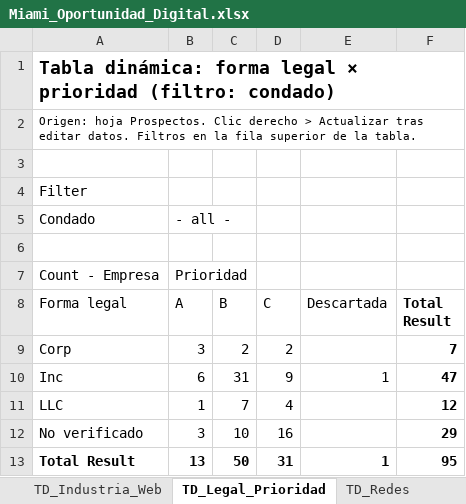
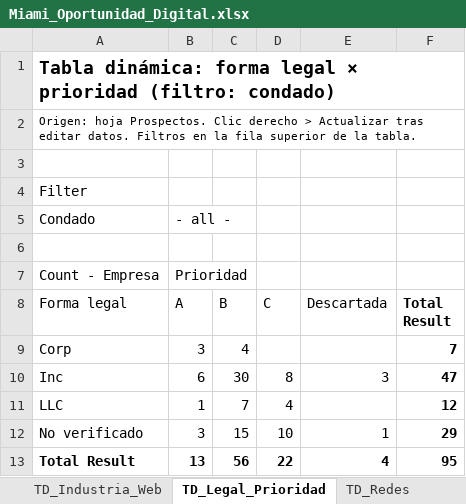
Before and after one commit to focoworking/discover, an Excel workbook: research/Miami_Oportunidad_Digital.xlsx, sheet TD_Legal_Prioridad, drawn as a sheet; values as stored, in another font and other column widths than the file's, no borders; the diff names each change by its address in the sheet, - before the commit and + after, or states it on an @@ line.

```diff
--- a/research/Miami_Oportunidad_Digital.xlsx (sheet TD_Legal_Prioridad)
+++ b/research/Miami_Oportunidad_Digital.xlsx (sheet TD_Legal_Prioridad)
-C9 (B): 2
+C9 (B): 4
-D9 (C): 2
+D9 (C): (empty)
-C10 (B): 31
+C10 (B): 30
-D10 (C): 9
+D10 (C): 8
-E10 (Descartada): 1
+E10 (Descartada): 3
-C12 (B): 10
+C12 (B): 15
-D12 (C): 16
+D12 (C): 10
-E12 (Descartada): (empty)
+E12 (Descartada): 1
-C13 (B): 50
+C13 (B): 56
-D13 (C): 31
+D13 (C): 22
-E13 (Descartada): 1
+E13 (Descartada): 4
```
Also changed, not shown: sheet Prospectos, sheet TD_Area_Web, sheet Oportunidad_Industria, sheet TD_Industria_Web, sheet TD_Redes, sheet Resumen, formulas that keep their value, 5 other files.
